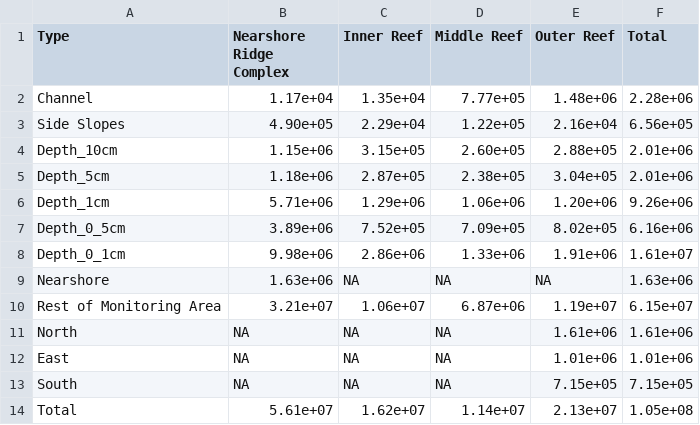
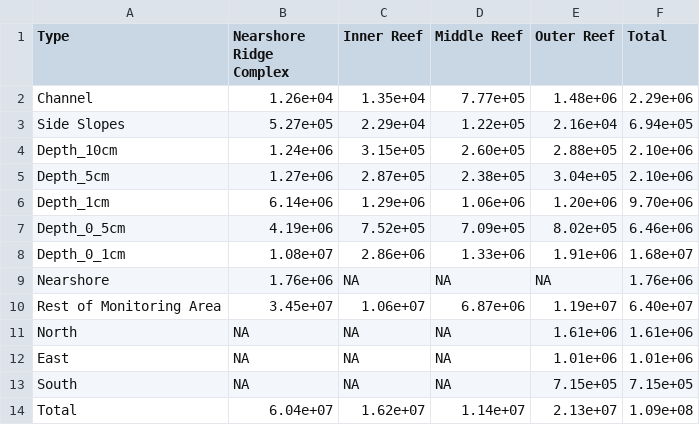
Before and after one commit to jrcunning/PENIP, a CSV file: outputs/TableA2.csv, drawn as a sheet.

```diff
--- a/outputs/TableA2.csv
+++ b/outputs/TableA2.csv
@@ -1,11 +1,11 @@
 Type,Nearshore Ridge Complex,Inner Reef,Middle Reef,Outer Reef,Total
-Channel,1.17e+04,1.35e+04,7.77e+05,1.48e+06,2.28e+06
-Side Slopes,4.90e+05,2.29e+04,1.22e+05,2.16e+04,6.56e+05
-Depth_10cm,1.15e+06,3.15e+05,2.60e+05,2.88e+05,2.01e+06
-Depth_5cm,1.18e+06,2.87e+05,2.38e+05,3.04e+05,2.01e+06
-Depth_1cm,5.71e+06,1.29e+06,1.06e+06,1.20e+06,9.26e+06
-Depth_0_5cm,3.89e+06,7.52e+05,7.09e+05,8.02e+05,6.16e+06
-Depth_0_1cm,9.98e+06,2.86e+06,1.33e+06,1.91e+06,1.61e+07
-Nearshore,1.63e+06, NA, NA, NA,1.63e+06
-Rest of Monitoring Area,3.21e+07,1.06e+07,6.87e+06,1.19e+07,6.15e+07
+Channel,1.26e+04,1.35e+04,7.77e+05,1.48e+06,2.29e+06
+Side Slopes,5.27e+05,2.29e+04,1.22e+05,2.16e+04,6.94e+05
+Depth_10cm,1.24e+06,3.15e+05,2.60e+05,2.88e+05,2.10e+06
+Depth_5cm,1.27e+06,2.87e+05,2.38e+05,3.04e+05,2.10e+06
+Depth_1cm,6.14e+06,1.29e+06,1.06e+06,1.20e+06,9.70e+06
+Depth_0_5cm,4.19e+06,7.52e+05,7.09e+05,8.02e+05,6.46e+06
+Depth_0_1cm,1.08e+07,2.86e+06,1.33e+06,1.91e+06,1.68e+07
+Nearshore,1.76e+06, NA, NA, NA,1.76e+06
+Rest of Monitoring Area,3.45e+07,1.06e+07,6.87e+06,1.19e+07,6.40e+07
 North, NA, NA, NA,1.61e+06,1.61e+06
@@ -13,2 +13,2 @@ East, NA, NA, NA,1.01e+06,1.01e+06
 South, NA, NA, NA,7.15e+05,7.15e+05
-Total,5.61e+07,1.62e+07,1.14e+07,2.13e+07,1.05e+08
+Total,6.04e+07,1.62e+07,1.14e+07,2.13e+07,1.09e+08
```
Also changed, not shown: outputs/Table1.csv, outputs/Table2.csv, 8 other files.
